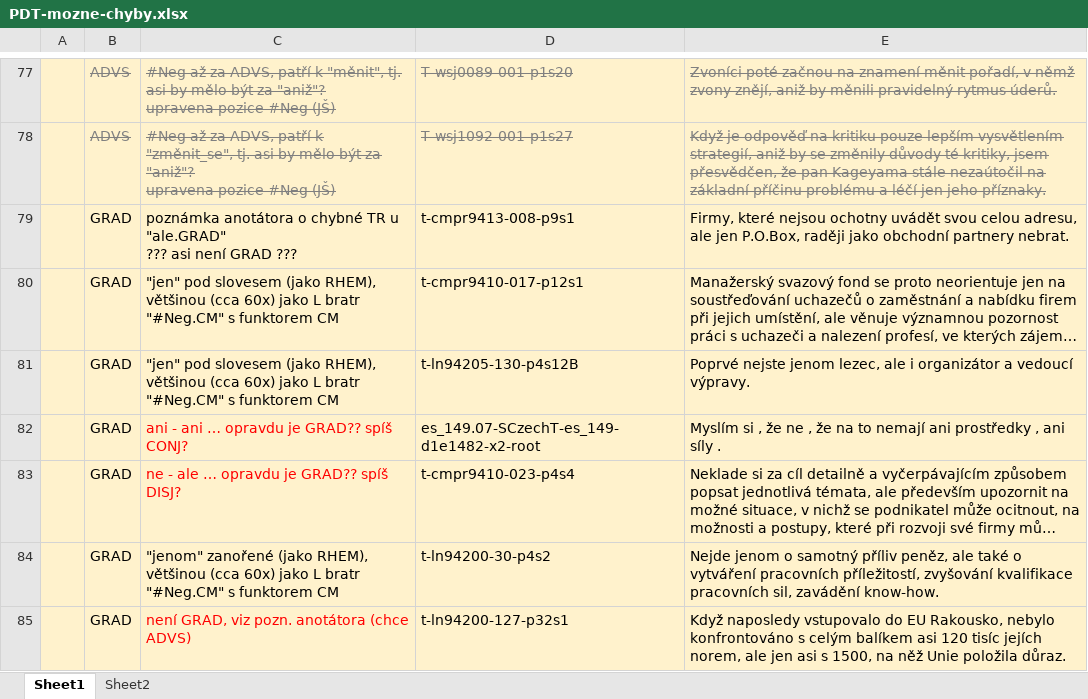
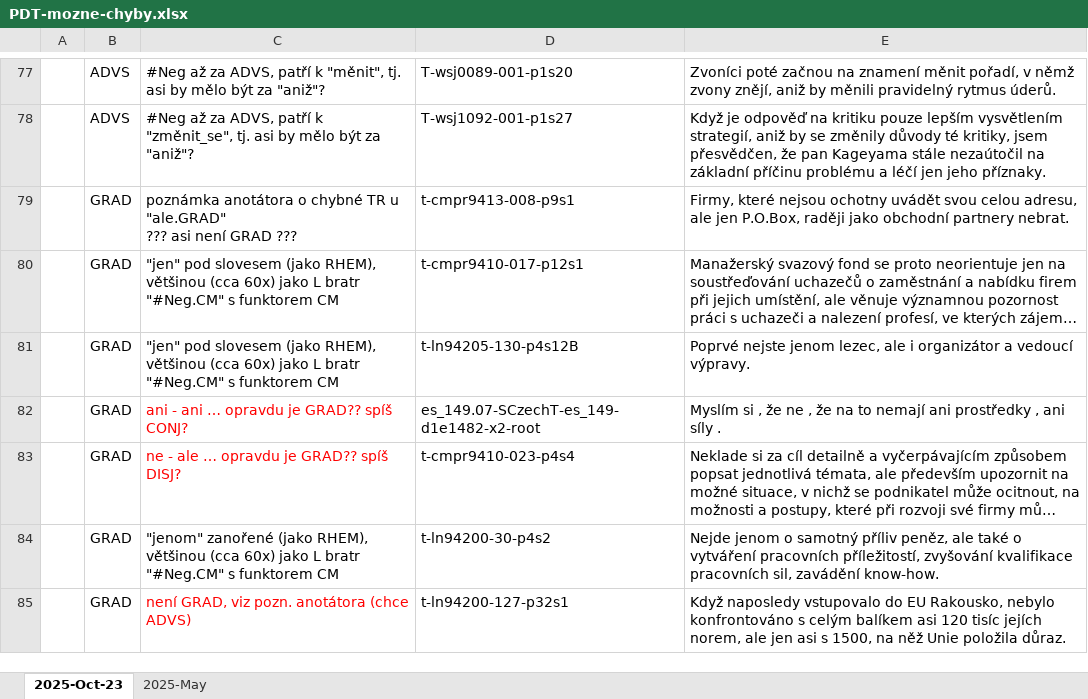
Before and after one commit to ufal/UMR, an Excel workbook: tecto2umr/PDT-mozne-chyby.xlsx, sheet 2025-Oct-23, drawn as a sheet; only a part is shown, gaps mark what is left out; long unchanged cells end in …; values as stored, in another font and other column widths than the file's, no borders; ↵ is a line break in a cell; the diff covers the shown part only; the diff names each change by its address in the sheet, - before the commit and + after, or states it on an @@ line.

```diff
--- a/tecto2umr/PDT-mozne-chyby.xlsx (sheet 2025-Oct-23)
+++ b/tecto2umr/PDT-mozne-chyby.xlsx (sheet 2025-Oct-23)
-sheet tab: Sheet1
+sheet tab: 2025-Oct-23
-sheet tab: Sheet2
+sheet tab: 2025-May
-A77:E85 fill: #FFF2CC
+A77:E85 fill: none
@@ B77:E78 strikethrough: on → off, text colour: #808080 → black @@
-C77: …za "aniž"? ↵ upravena pozice #Neg (JŠ)
+C77: …za "aniž"?
-C78: …za "aniž"? ↵ upravena pozice #Neg (JŠ)
+C78: …za "aniž"?
```
Also changed, not shown: 3 removed rows, 6 edited cells and cell formats elsewhere in this sheet, sheet 2025-May, tecto2umr/byt.xlsx.
